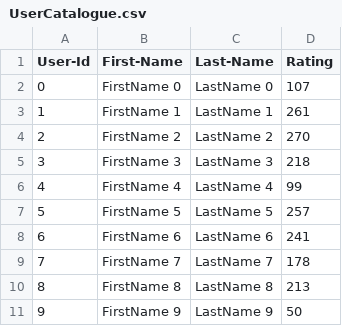
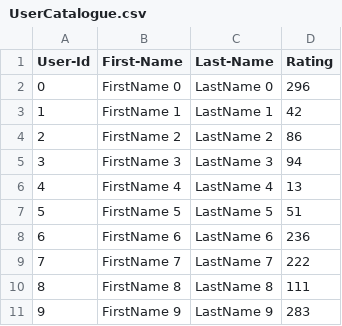
Before and after one commit to LING-6150/Ling_Duan_002301151_labs, a CSV file: Lab_8/SocialMedia_Skeleton/UserCatalogue.csv, drawn as a sheet.

```diff
--- a/Lab_8/SocialMedia_Skeleton/UserCatalogue.csv
+++ b/Lab_8/SocialMedia_Skeleton/UserCatalogue.csv
@@ -1,11 +1,11 @@
 User-Id,First-Name,Last-Name,Rating
-0,FirstName 0,LastName 0,107
-1,FirstName 1,LastName 1,261
-2,FirstName 2,LastName 2,270
-3,FirstName 3,LastName 3,218
-4,FirstName 4,LastName 4,99
-5,FirstName 5,LastName 5,257
-6,FirstName 6,LastName 6,241
-7,FirstName 7,LastName 7,178
-8,FirstName 8,LastName 8,213
-9,FirstName 9,LastName 9,50
+0,FirstName 0,LastName 0,296
+1,FirstName 1,LastName 1,42
+2,FirstName 2,LastName 2,86
+3,FirstName 3,LastName 3,94
+4,FirstName 4,LastName 4,13
+5,FirstName 5,LastName 5,51
+6,FirstName 6,LastName 6,236
+7,FirstName 7,LastName 7,222
+8,FirstName 8,LastName 8,111
+9,FirstName 9,LastName 9,283
```
Also changed, not shown: Lab_8/SocialMedia_Skeleton/CommentData.csv, 1 other file.
